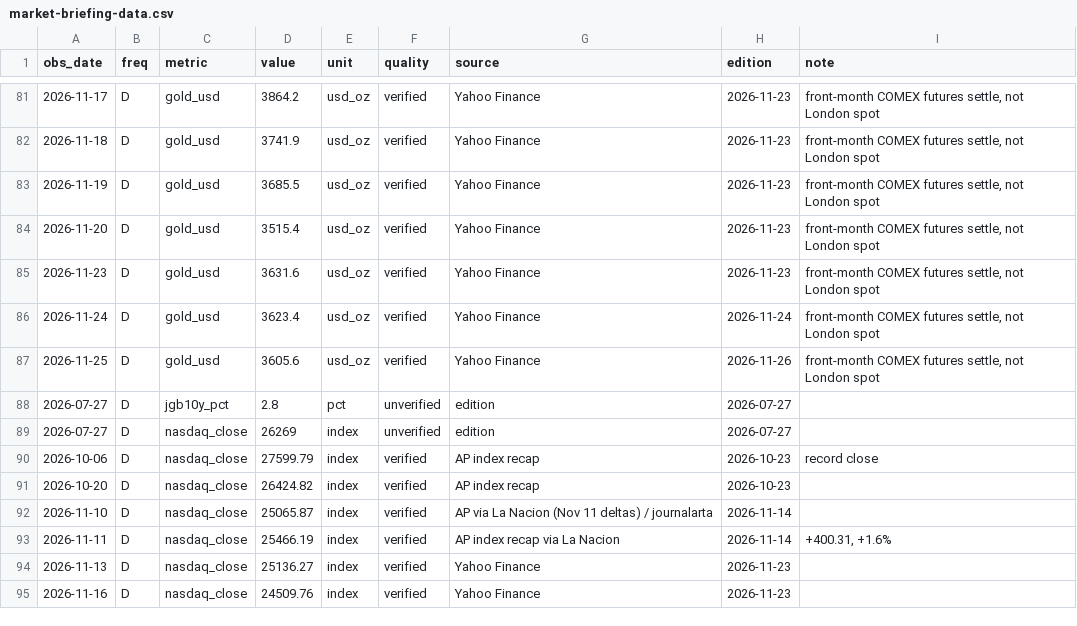
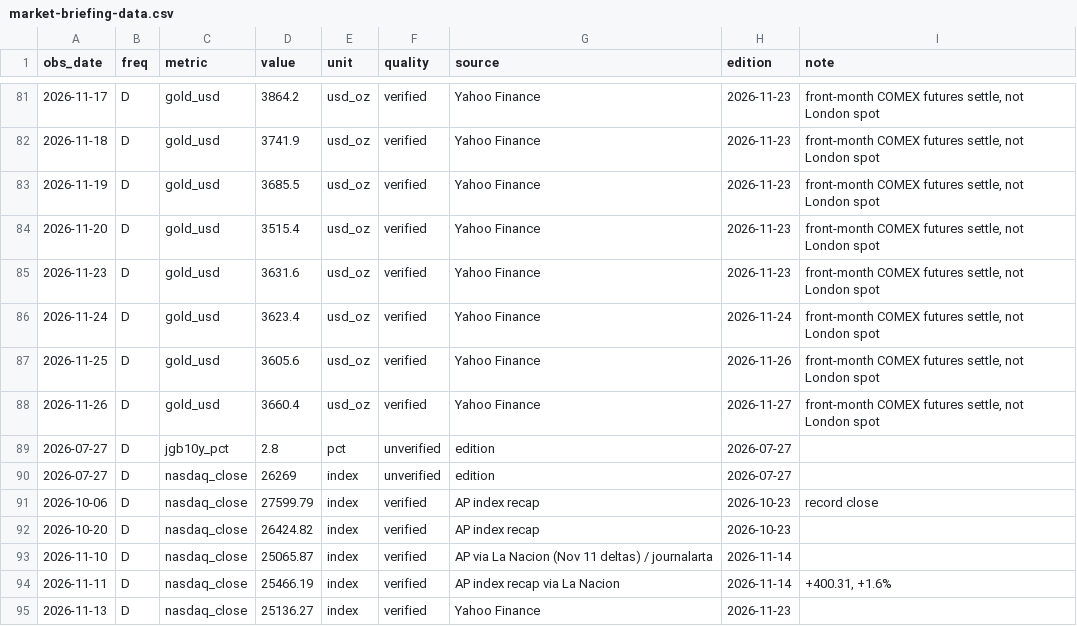
Before and after one commit to SpunkyLlama/FED-Markets_ETL, a CSV file: data/market-briefing-data.csv, drawn as a sheet; only a part is shown, gaps mark what is left out; the shorter side is filled out with more unchanged rows; the diff names each change by its address in the sheet, - before the commit and + after, or states it on an @@ line.

Commit message:
data: refresh 2026-11-27

```diff
--- a/data/market-briefing-data.csv
+++ b/data/market-briefing-data.csv
+row 88: 2026-11-26 | D | gold_usd | 3660.4 | usd_oz | verified | Yahoo Finance | 2026-11-27 | front-month COMEX futures settle, not London spot
```
Also changed, not shown: 1 other file.
